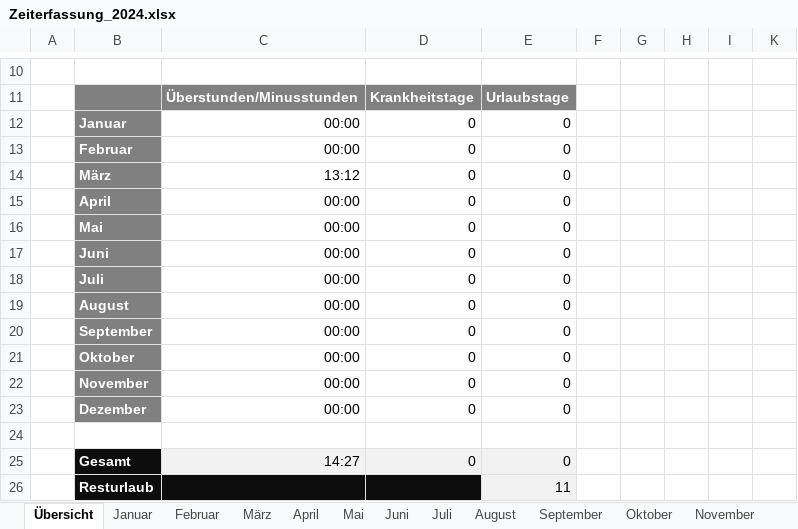
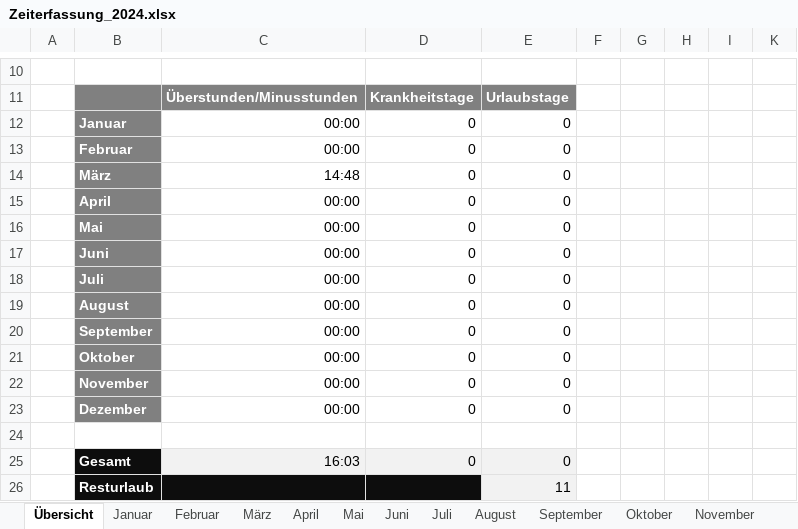
Before and after one commit to NicolasPawelka/Home, an Excel workbook: Privat/Arbeit/Zeiterfassung_2024.xlsx, sheet Übersicht, drawn as a sheet; only a part is shown, gaps mark what is left out; values as stored, in another font and other column widths than the file's, no borders; conditional formats not drawn; the diff names each change by its address in the sheet, - before the commit and + after, or states it on an @@ line.

```diff
--- a/Privat/Arbeit/Zeiterfassung_2024.xlsx (sheet Übersicht)
+++ b/Privat/Arbeit/Zeiterfassung_2024.xlsx (sheet Übersicht)
-C14: 13:12
+C14: 14:48
-C25: 14:27
+C25: 16:03
```
Also changed, not shown: sheet März, sheet November, sheet September, sheet Juni, sheet April, sheet Juli, 6 more sheets.
